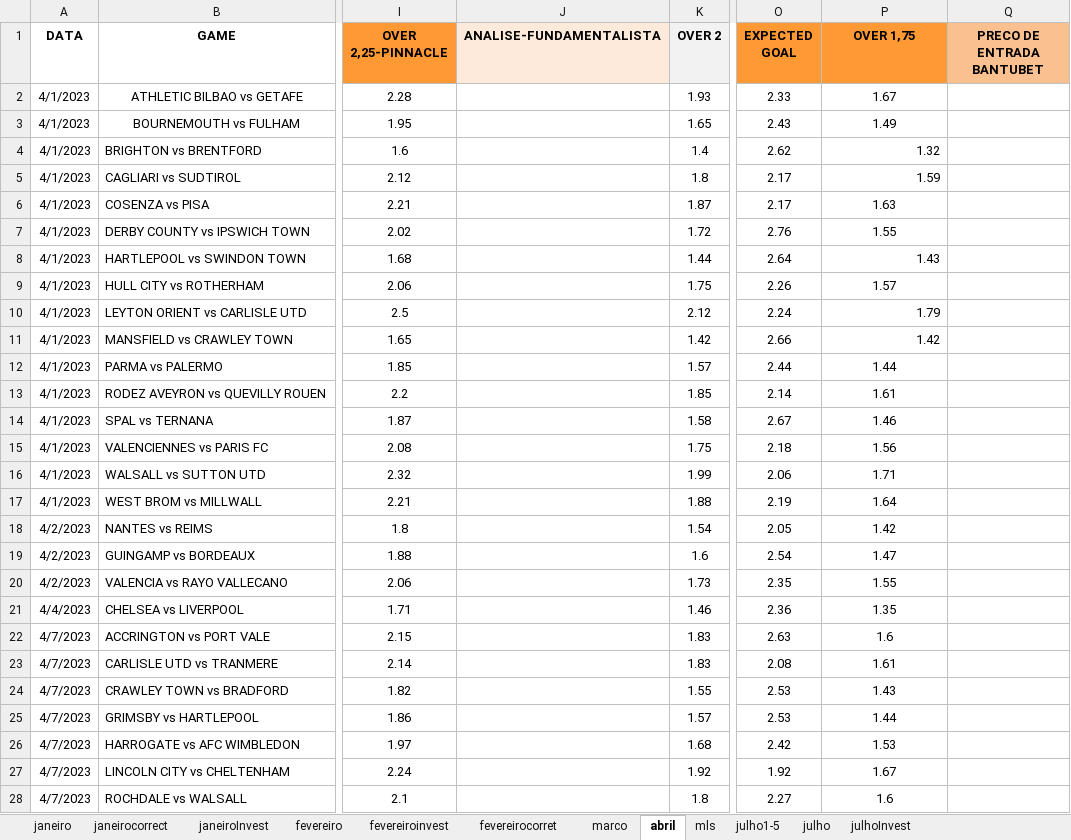
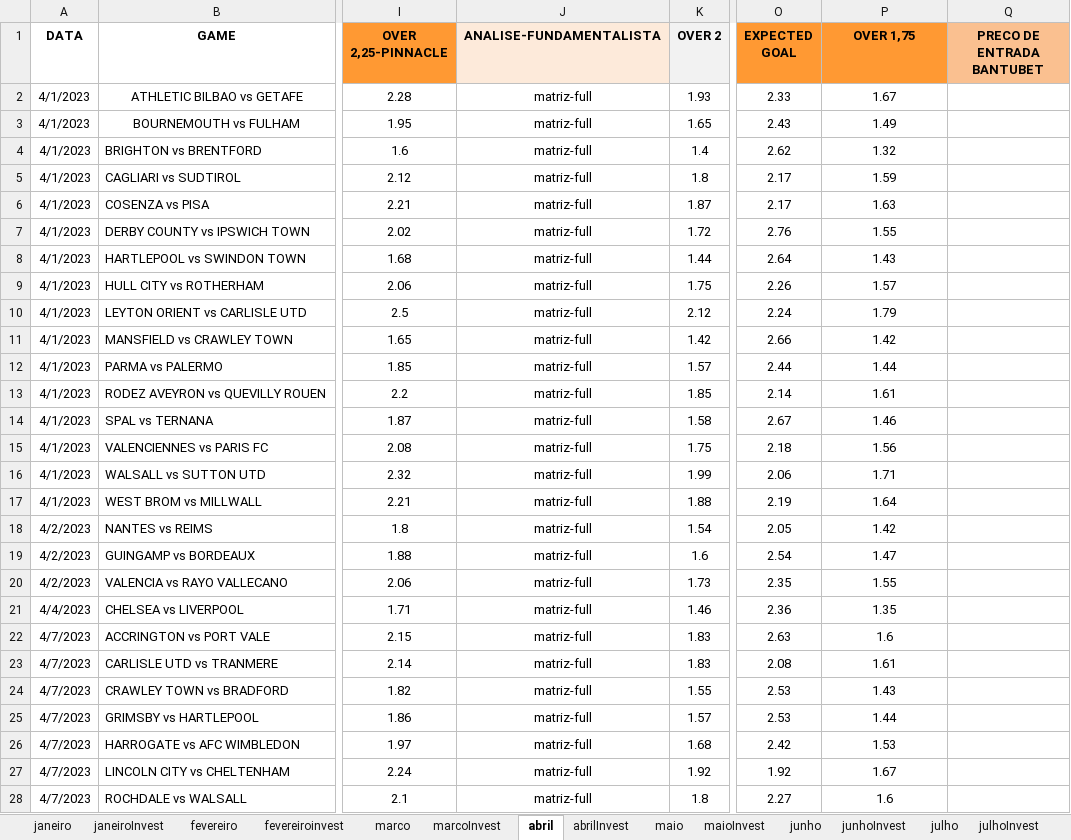
Before and after one commit to JardelLion/automationbet-matriz, an Excel workbook: tecnica_analise/2023/MATRIZ-FULL-2023.xlsx, sheet abril, drawn as a sheet; only a part is shown, gaps mark what is left out; values as stored, in another font and other column widths than the file's, no borders; conditional formats not drawn; the diff covers the shown part only; the diff names each change by its address in the sheet, - before the commit and + after, or states it on an @@ line.

```diff
--- a/tecnica_analise/2023/MATRIZ-FULL-2023.xlsx (sheet abril)
+++ b/tecnica_analise/2023/MATRIZ-FULL-2023.xlsx (sheet abril)
-sheet tab: janeirocorrect
-sheet tab: fevereirocorret
-sheet tab: mls
-sheet tab: julho1-5
+sheet tab: marcoInvest
+sheet tab: abrilInvest
+sheet tab: maio
+sheet tab: maioInvest
+sheet tab: junho
+sheet tab: junhoInvest
-J2:J28 (ANALISE-FUNDAMENTALISTA): (empty)
+J2:J28 (ANALISE-FUNDAMENTALISTA): matriz-full
-P4:P5 alignment: right
+P4:P5 alignment: center
-P8 alignment: right
+P8 alignment: center
-P10:P11 alignment: right
+P10:P11 alignment: center
```
Also changed, not shown: 95 added rows and 32 edited cells elsewhere in this sheet, sheet julho, sheet fevereiroinvest, sheet julhoInvest, sheet marco, sheet janeiroInvest, other sheet tabs, formulas that keep their value, LEAGUES/2022/MATRIZ-FULL/matriz-full-league-2022.xlsx, tecnica_analise/2022/GENESIS-MATRIZ-2022 - onlyInvest.xlsx, 20 other files.
